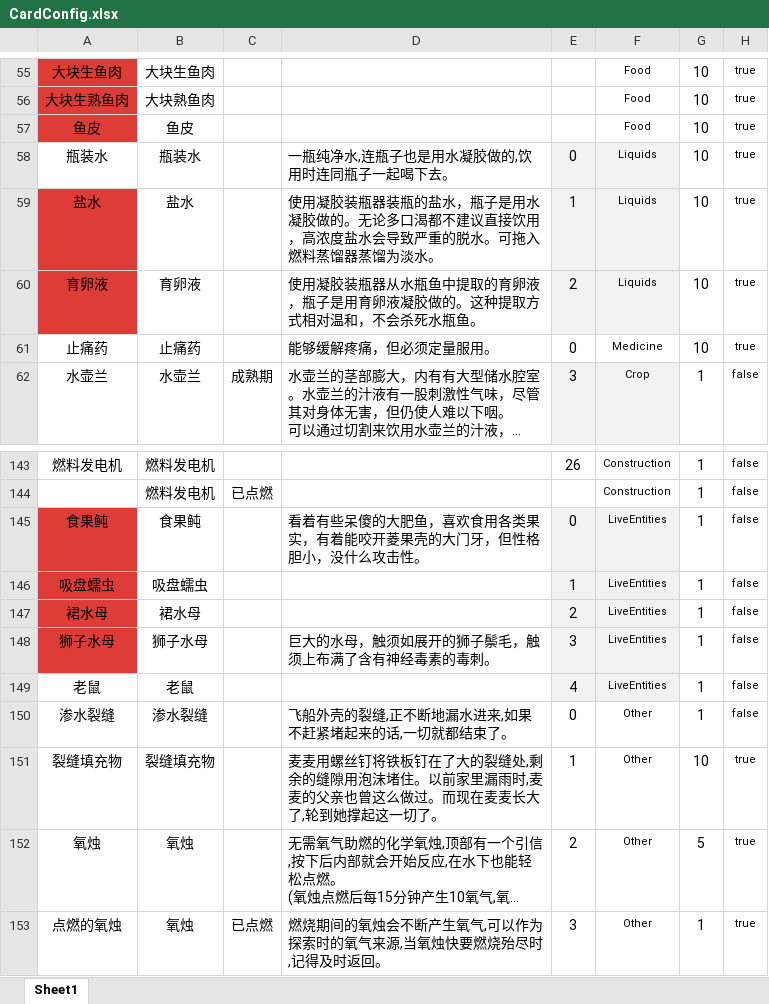
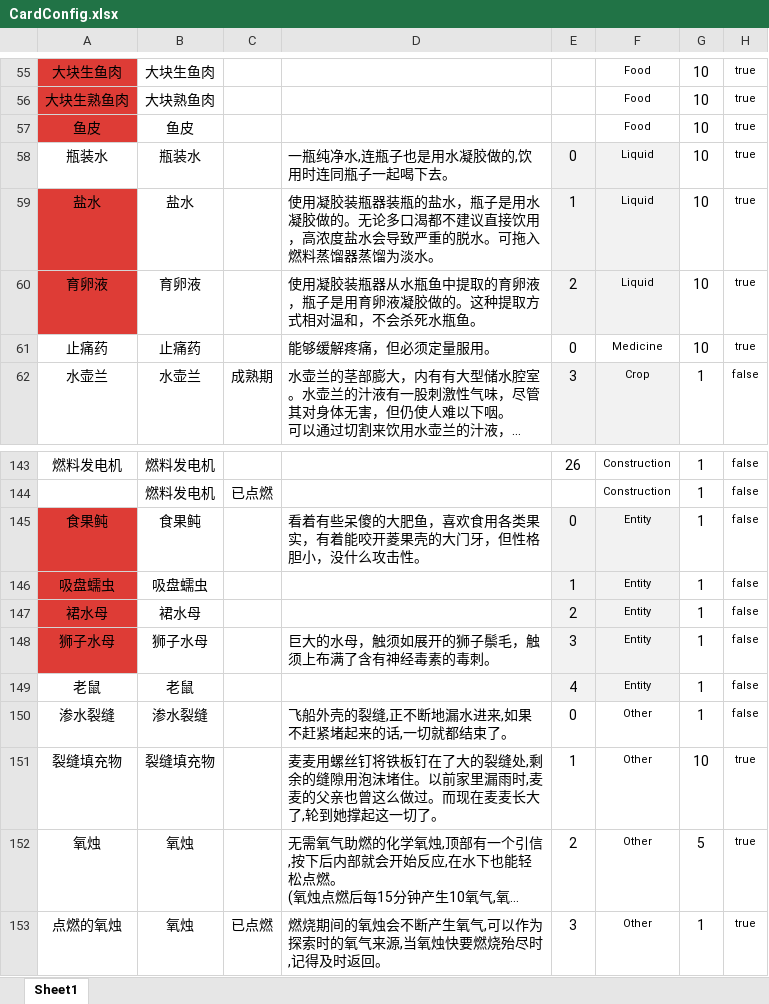
Before and after one commit to Cindyxj1011001101/WindowsSurvival, an Excel workbook: Assets/StreamingAssets/Excel/CardConfig.xlsx, sheet Sheet1, drawn as a sheet; only a part is shown, gaps mark what is left out; long unchanged cells end in …; values as stored, in another font and other column widths than the file's, no borders; the diff names each change by its address in the sheet, - before the commit and + after, or states it on an @@ line.

```diff
--- a/Assets/StreamingAssets/Excel/CardConfig.xlsx (sheet Sheet1)
+++ b/Assets/StreamingAssets/Excel/CardConfig.xlsx (sheet Sheet1)
-F58:F60: Liquids
+F58:F60: Liquid
-F145:F149: LiveEntities
+F145:F149: Entity
```
Also changed, not shown: 1 other file.
